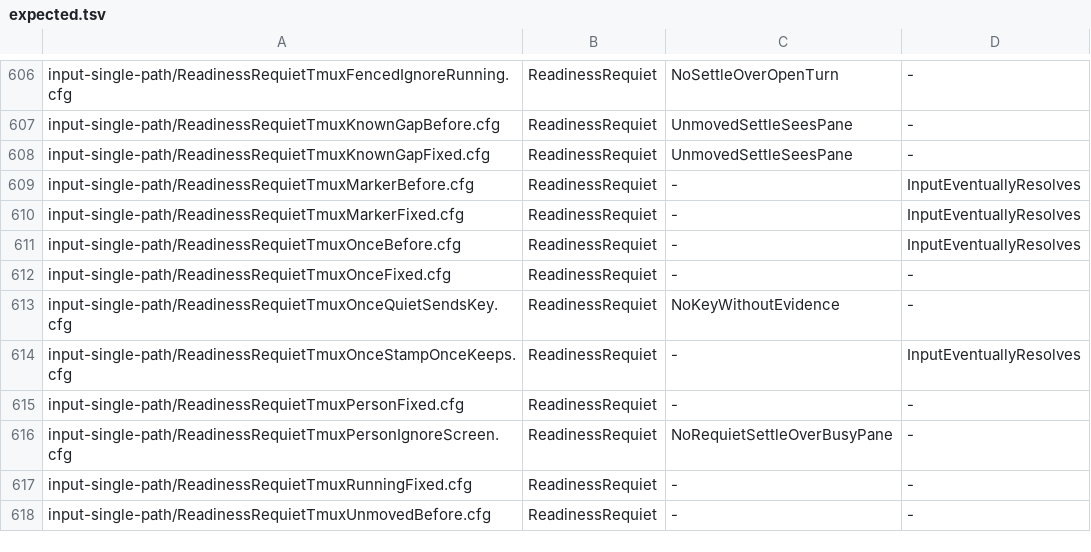
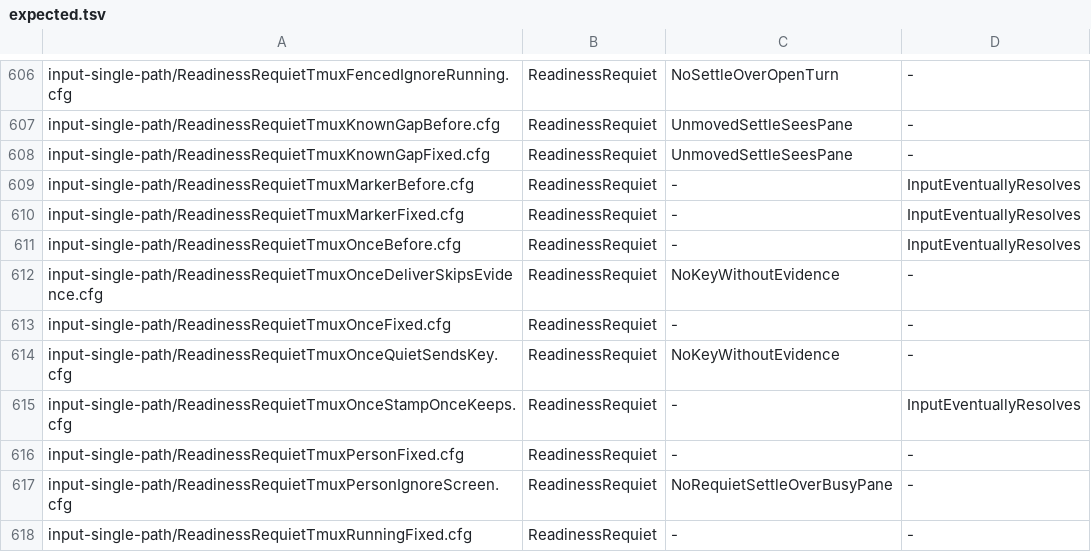
Before and after one commit to itismyfield/AgentDesk, a TSV file: docs/statecharts/expected.tsv, drawn as a sheet; only a part is shown, gaps mark what is left out; the shorter side is filled out with more unchanged rows; the diff names each change by its address in the sheet, - before the commit and + after, or states it on an @@ line.

```diff
--- a/docs/statecharts/expected.tsv
+++ b/docs/statecharts/expected.tsv
+row 612: input-single-path/ReadinessRequietTmuxOnceDeliverSkipsEvidence.cfg | ReadinessRequiet | NoKeyWithoutEvidence | -
```
Also changed, not shown: 3 other files.
